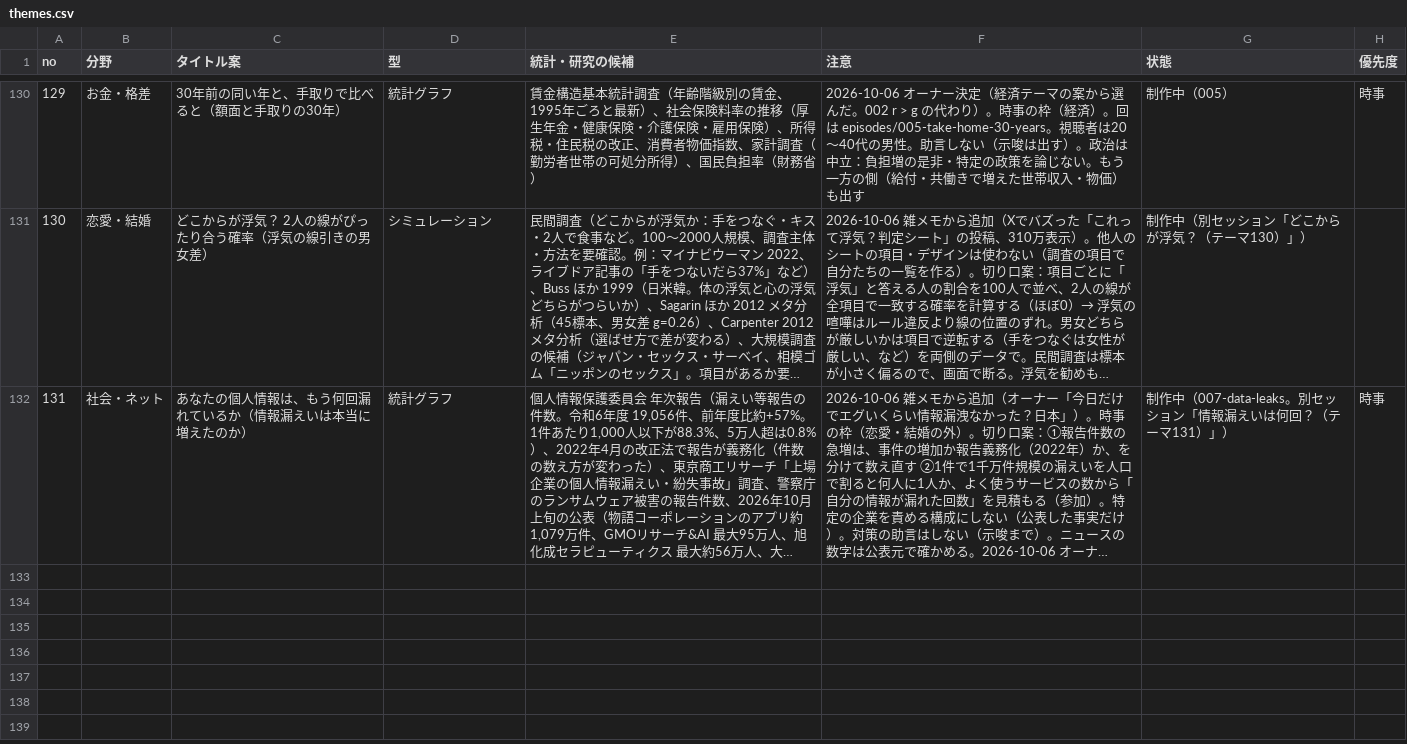
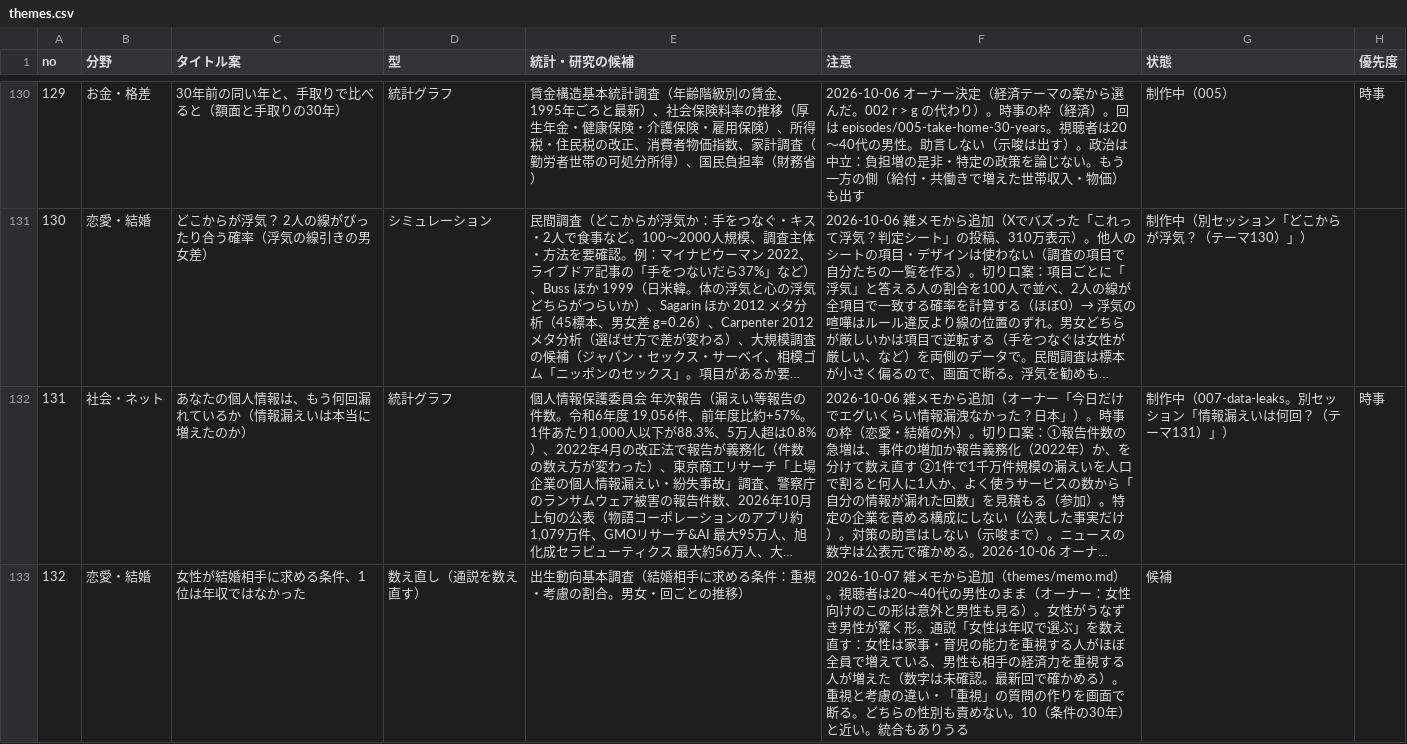
Before and after one commit to kotakurick/youtube, a CSV file: themes/themes.csv, drawn as a sheet; only a part is shown, gaps mark what is left out; long unchanged cells end in …; the diff names each change by its address in the sheet, - before the commit and + after, or states it on an @@ line.

```diff
--- a/themes/themes.csv
+++ b/themes/themes.csv
+row 133: 132 | 恋愛・結婚 | 女性が結婚相手に求める条件、1位は年収ではなかった | 数え直し（通説を数え直す） | 出生動向基本調査（結婚相手に求める条件：重視・考慮の割合。男女・回ごとの推移） | 2026-10-07 雑メモから追加（themes/memo.md）。視聴者は20〜40代の男性のまま（オーナー：女性向けのこの形は意外と男性も見る）。女性がうなずき男性が驚く形。通説「女性は年収で選ぶ」を数え直す：女性は家事・育児の能力を重視する人がほぼ全員で増えている、男性も相手の経済力を重視する人が増えた（数字は未確認。最新回で確かめる）。重視と考慮の違い・「重視」の質問の作りを画面で断る。どちらの性別も責めない。10（条件の30年）と近い。統合もありうる | 候補
```
Also changed, not shown: 1 other file.
